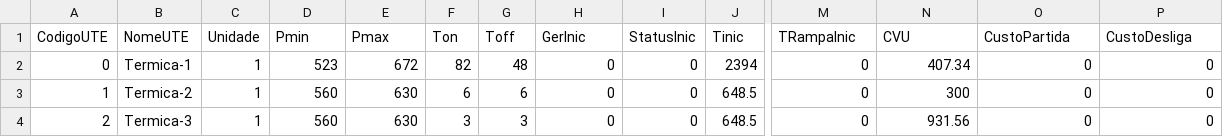
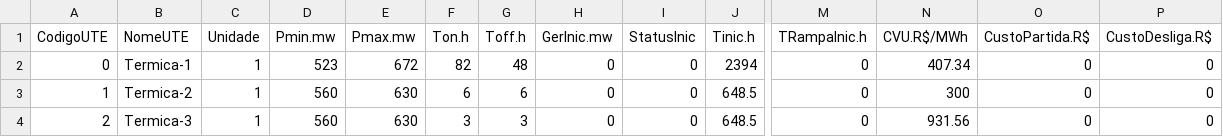
Before and after one commit to carlosribeiro06/labdessem_rust, a CSV file: examples/24Barras/CAD/CAD_UNID_UTE.csv, drawn as a sheet; only a part is shown, gaps mark what is left out; the diff names each change by its address in the sheet, - before the commit and + after, or states it on an @@ line.

```diff
--- a/examples/24Barras/CAD/CAD_UNID_UTE.csv
+++ b/examples/24Barras/CAD/CAD_UNID_UTE.csv
-D1: Pmin
+D1: Pmin.mw
-E1: Pmax
+E1: Pmax.mw
-F1: Ton
+F1: Ton.h
-G1: Toff
+G1: Toff.h
-H1: GerInic
+H1: GerInic.mw
-J1: Tinic
+J1: Tinic.h
-M1: TRampaInic
+M1: TRampaInic.h
-N1: CVU
+N1: CVU.R$/MWh
-O1: CustoPartida
+O1: CustoPartida.R$
-P1: CustoDesliga
+P1: CustoDesliga.R$
```
Also changed, not shown: examples/24Barras/CAD/CAD_UHE.csv, examples/24Barras/OPER/OPER_CARGA_BARRA.csv, 15 other files.
